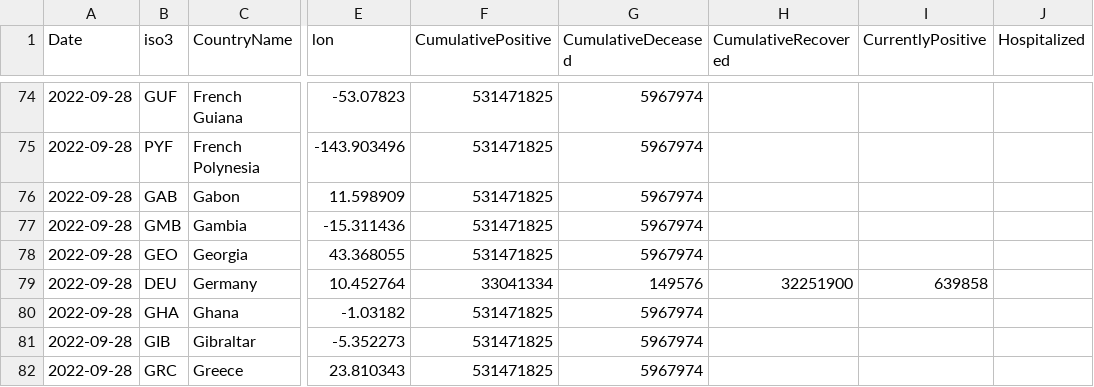
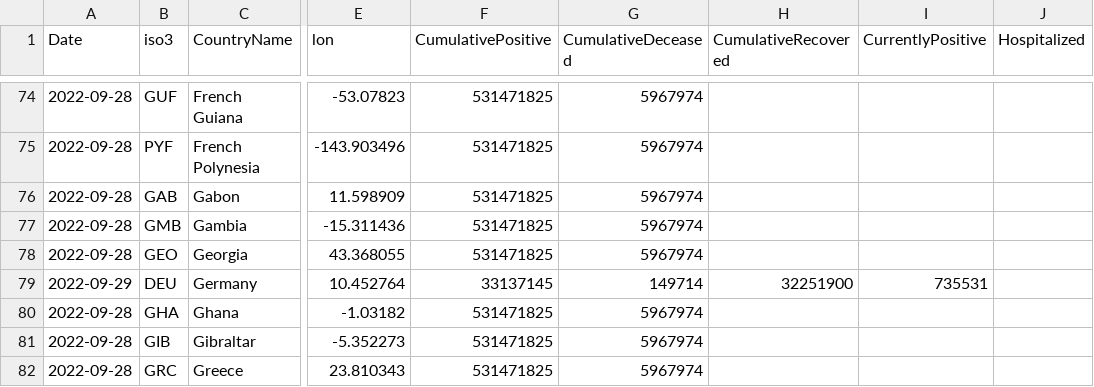
Before and after one commit to romyhansum/COVID-19, a CSV file: data-by-country/jrc-covid-19-countries-20220929.csv, drawn as a sheet; only a part is shown, gaps mark what is left out; the diff names each change by its address in the sheet, - before the commit and + after, or states it on an @@ line.

```diff
--- a/data-by-country/jrc-covid-19-countries-20220929.csv
+++ b/data-by-country/jrc-covid-19-countries-20220929.csv
-A79 (Date): 2022-09-28
+A79 (Date): 2022-09-29
-F79 (CumulativePositive): 33041334
+F79 (CumulativePositive): 33137145
-G79 (CumulativeDeceased): 149576
+G79 (CumulativeDeceased): 149714
-I79 (CurrentlyPositive): 639858
+I79 (CurrentlyPositive): 735531
```
Also changed, not shown: data-by-country/jrc-covid-19-countries-latest.csv, data-of-world/jrc-covid-19-world-latest.csv, 5 other files.
